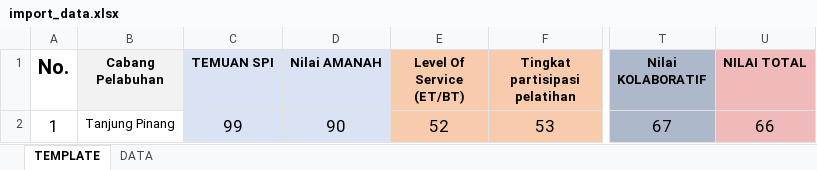
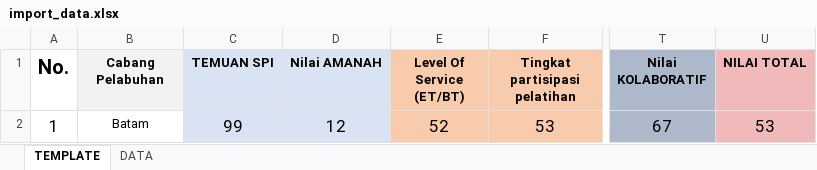
Before and after one commit to fikihfirmansyah/codeigniter-multiloginuser, an Excel workbook: excel/import_data.xlsx, sheet TEMPLATE, drawn as a sheet; only a part is shown, gaps mark what is left out; values as stored, in another font and other column widths than the file's, no borders; the diff names each change by its address in the sheet, - before the commit and + after, or states it on an @@ line.

```diff
--- a/excel/import_data.xlsx (sheet TEMPLATE)
+++ b/excel/import_data.xlsx (sheet TEMPLATE)
-B2 (Cabang Pelabuhan): Tanjung Pinang
+B2 (Cabang Pelabuhan): Batam
-D2 (Nilai AMANAH): 90
+D2 (Nilai AMANAH): 12
-U2 (NILAI TOTAL): 66
+U2 (NILAI TOTAL): 53
```
Also changed, not shown: 48 other files.
